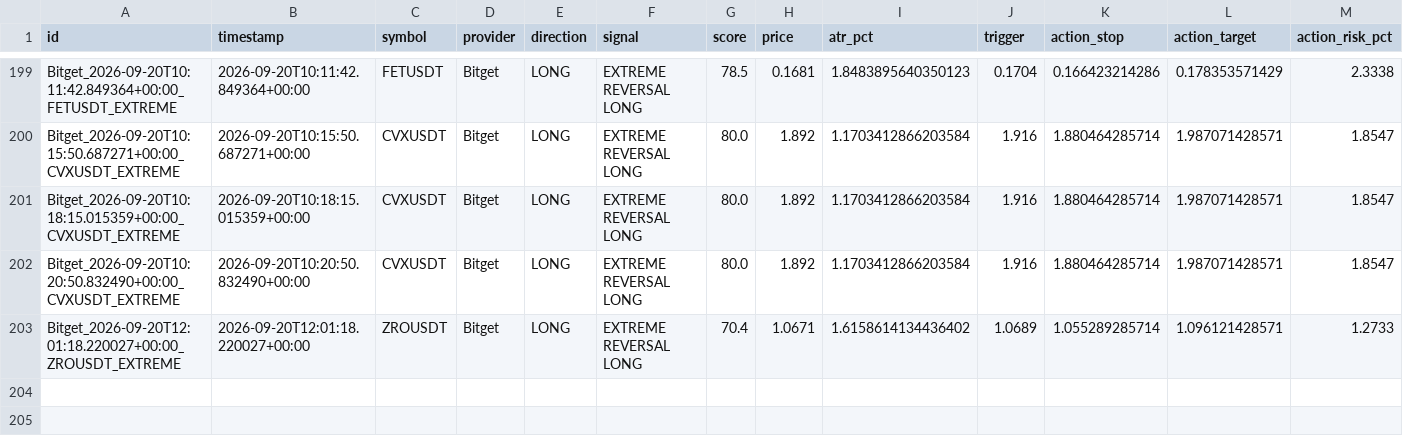
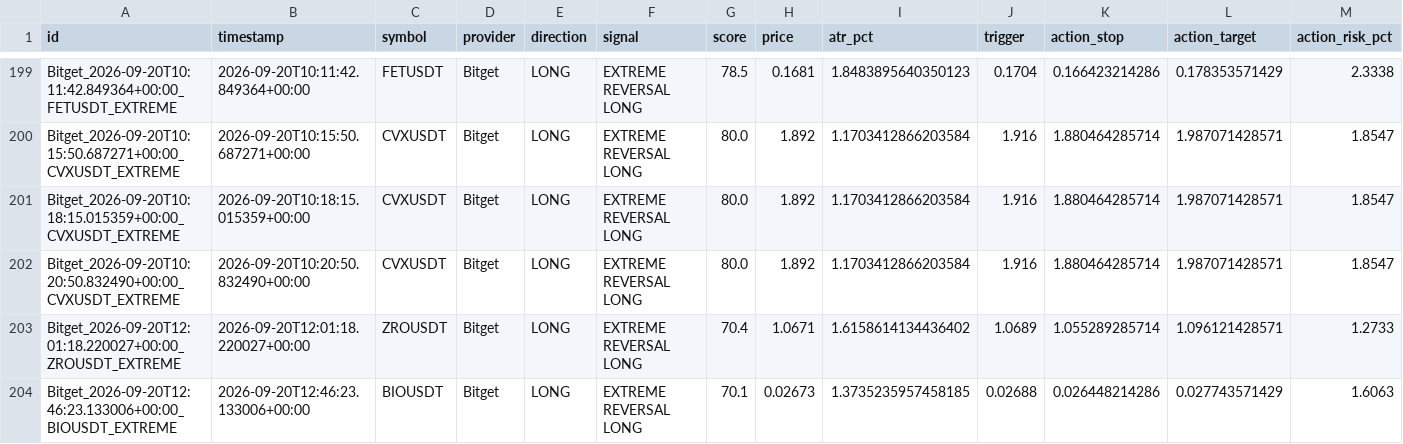
Before and after one commit to KikikJourney/Crypto-Scanner, a CSV file: data/extreme_reversal_forward_test.csv, drawn as a sheet; only a part is shown, gaps mark what is left out; rows hold the shown columns only; the diff names each change by its address in the sheet, - before the commit and + after, or states it on an @@ line.

```diff
--- a/data/extreme_reversal_forward_test.csv
+++ b/data/extreme_reversal_forward_test.csv
+row 204: Bitget_2026-09-20T12:46:23.133006+00:00_BIOUSDT_EXTREME | 2026-09-20T12:46:23.133006+00:00 | BIOUSDT | Bitget | LONG | EXTREME REVERSAL LONG | 70.1 | 0.02673 | 1.3735235957458185 | 0.02688 | 0.026448214286 | 0.027743571429 | 1.6063
```
Also changed, not shown: data/actionable_signals.csv, data/scalping_action_history.csv, 7 other files.
